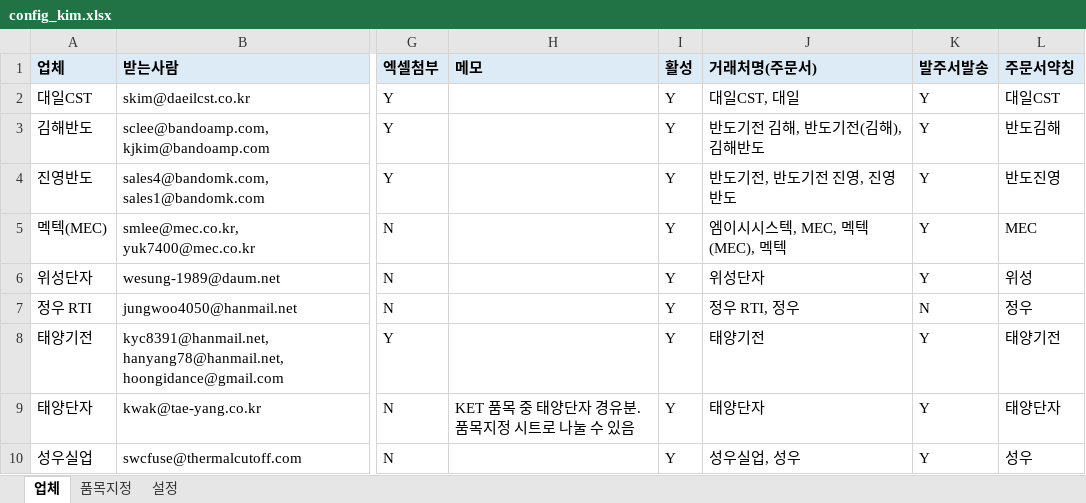
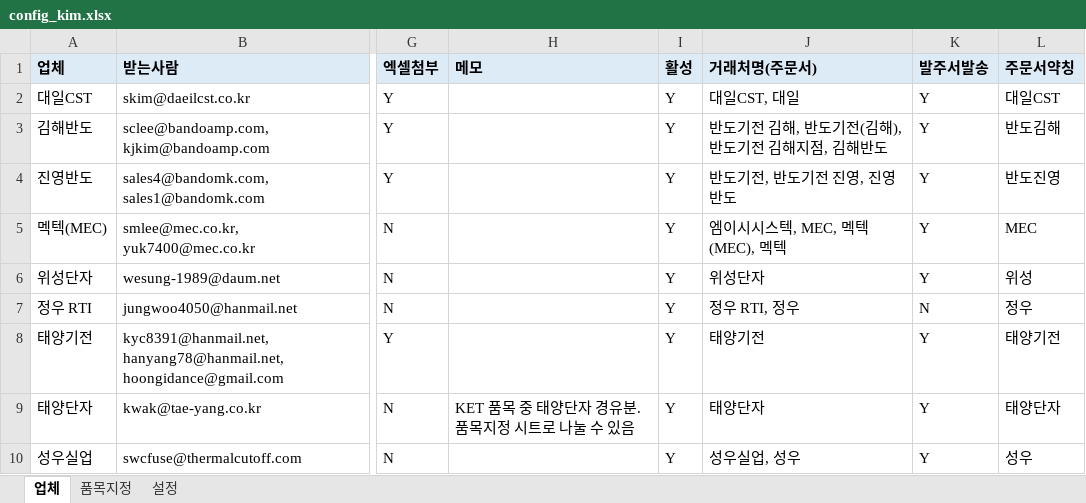
Before and after one commit to gywn000929-bot/shipment_mailer-, an Excel workbook: config_kim.xlsx, sheet 업체, drawn as a sheet; only a part is shown, gaps mark what is left out; values as stored, in another font and other column widths than the file's, no borders; the diff names each change by its address in the sheet, - before the commit and + after, or states it on an @@ line.

```diff
--- a/config_kim.xlsx (sheet 업체)
+++ b/config_kim.xlsx (sheet 업체)
-J3 (거래처명(주문서)): 반도기전 김해, 반도기전(김해), 김해반도
+J3 (거래처명(주문서)): 반도기전 김해, 반도기전(김해), 반도기전 김해지점, 김해반도
```
Also changed, not shown: config.xlsx, 8 other files.
